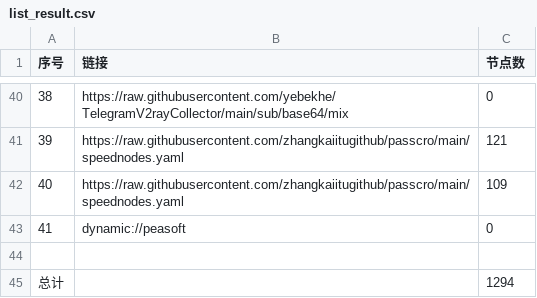
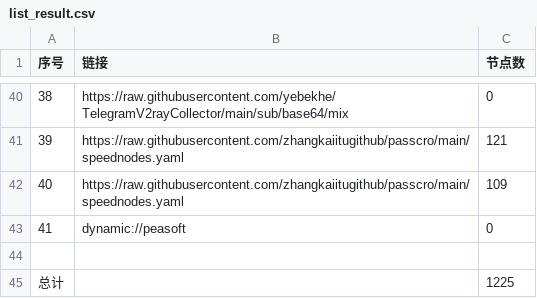
Before and after one commit to EvilCY/NoMoreWalls, a CSV file: list_result.csv, drawn as a sheet; only a part is shown, gaps mark what is left out; the diff covers the shown part only.

```diff
--- a/list_result.csv
+++ b/list_result.csv
@@ -44,2 +44,2 @@
 
-总计,,1294
+总计,,1225
```
Also changed, not shown: 10 edited cells elsewhere in this file, 29 other files.
